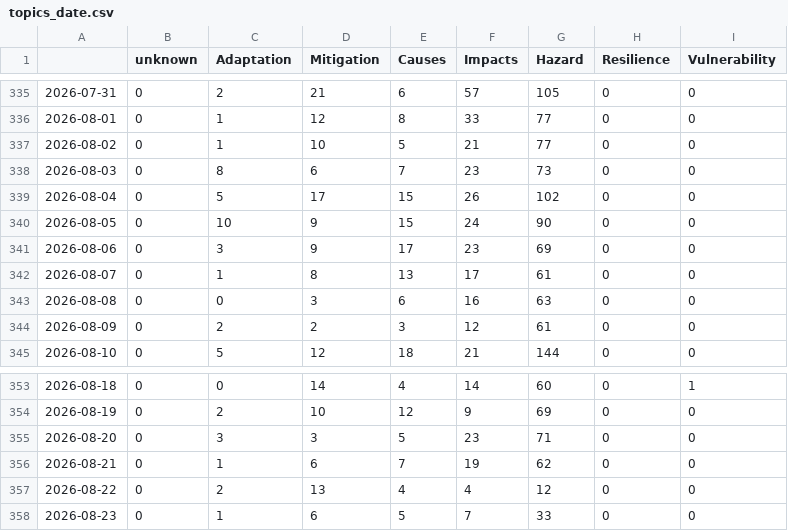
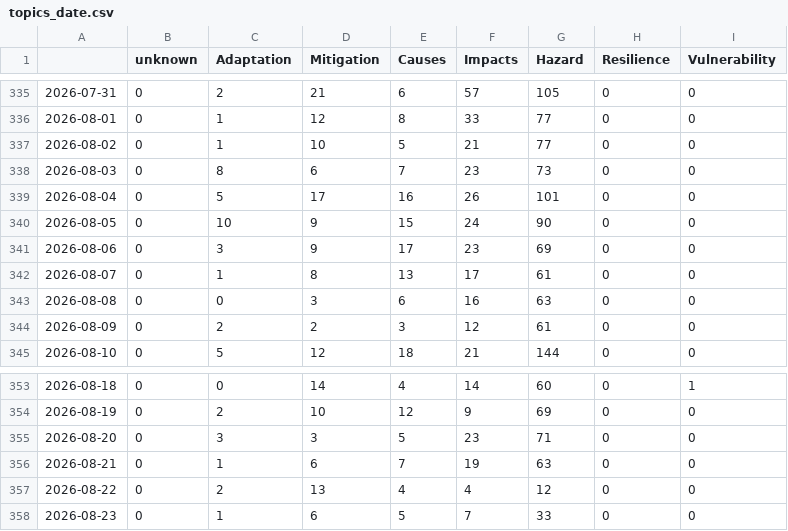
Before and after one commit to ms2329-news/collectionIsComing, a CSV file: csv/topics_date.csv, drawn as a sheet; only a part is shown, gaps mark what is left out.

```diff
--- a/csv/topics_date.csv
+++ b/csv/topics_date.csv
@@ -338,3 +338,3 @@
 2026-08-03,0,8,6,7,23,73,0,0
-2026-08-04,0,5,17,15,26,102,0,0
+2026-08-04,0,5,17,16,26,101,0,0
 2026-08-05,0,10,9,15,24,90,0,0
@@ -355,3 +355,3 @@
 2026-08-20,0,3,3,5,23,71,0,0
-2026-08-21,0,1,6,7,19,62,0,0
+2026-08-21,0,1,6,7,19,63,0,0
 2026-08-22,0,2,13,4,4,12,0,0
```
Also changed, not shown: 6 other files.
